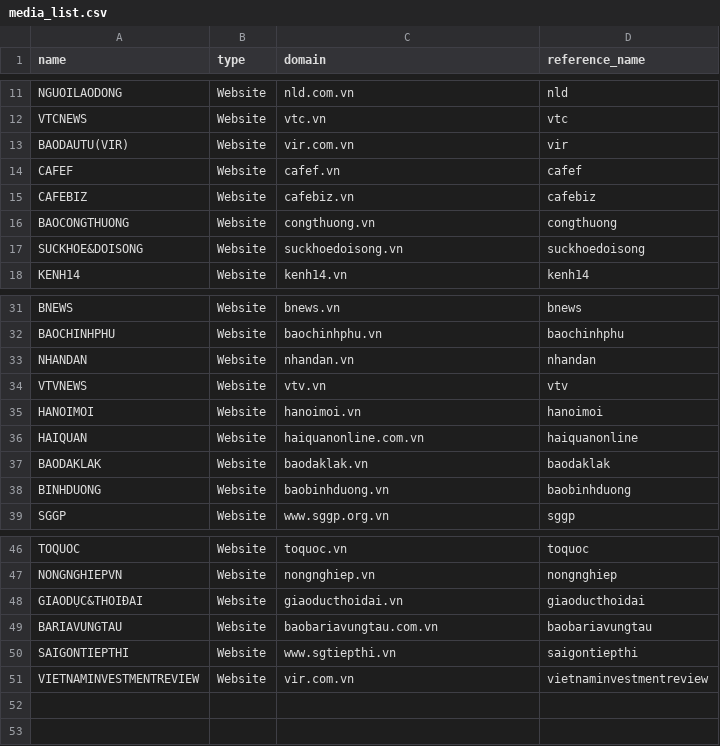
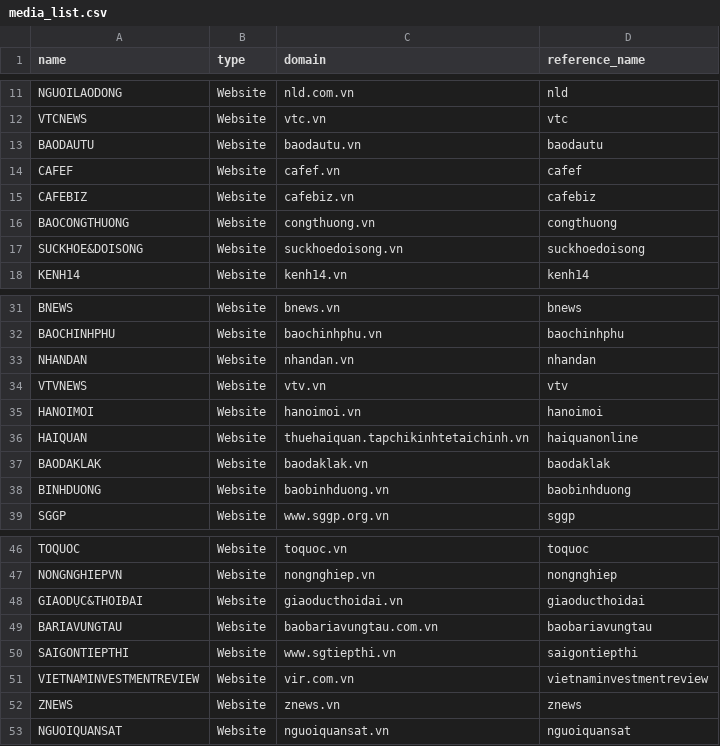
Before and after one commit to khoahuynhh/media_tracker_bot, a CSV file: config/media_list.csv, drawn as a sheet; only a part is shown, gaps mark what is left out.

```diff
--- a/config/media_list.csv
+++ b/config/media_list.csv
@@ -12,3 +12,3 @@ NGUOILAODONG,Website,nld.com.vn,nld
 VTCNEWS,Website,vtc.vn,vtc
-BAODAUTU(VIR),Website,vir.com.vn,vir
+BAODAUTU,Website,baodautu.vn,baodautu
 CAFEF,Website,cafef.vn,cafef
@@ -35,3 +35,3 @@ VTVNEWS,Website,vtv.vn,vtv
 HANOIMOI,Website,hanoimoi.vn,hanoimoi
-HAIQUAN,Website,haiquanonline.com.vn,haiquanonline
+HAIQUAN,Website,thuehaiquan.tapchikinhtetaichinh.vn,haiquanonline
 BAODAKLAK,Website,baodaklak.vn,baodaklak
@@ -51 +51,3 @@ SAIGONTIEPTHI,Website,www.sgtiepthi.vn,saigontiepthi
 VIETNAMINVESTMENTREVIEW,Website,vir.com.vn,vietnaminvestmentreview
+ZNEWS,Website,znews.vn,znews
+NGUOIQUANSAT,Website,nguoiquansat.vn,nguoiquansat
```
Also changed, not shown: 43 other files.
